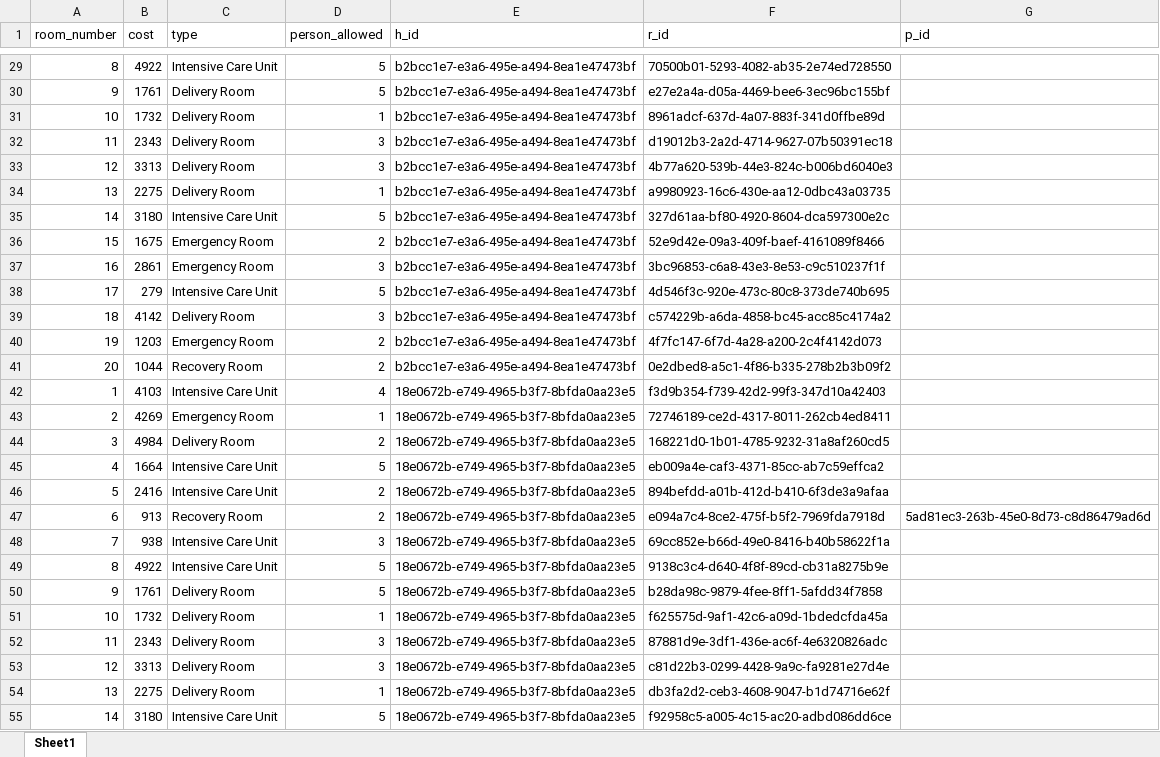
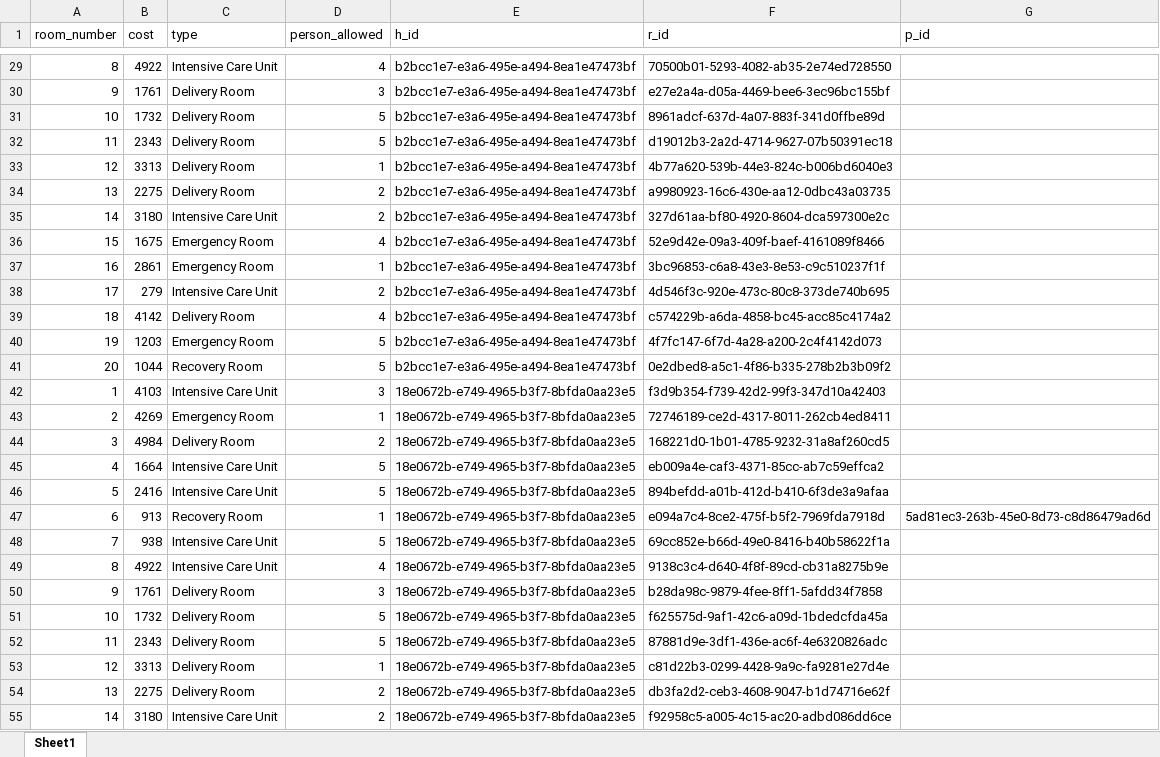
Before and after one commit to PalaciosYoan/Hospital_Management_System, an Excel workbook: data/rooms.xlsx, sheet Sheet1, drawn as a sheet; only a part is shown, gaps mark what is left out; values as stored, in another font and other column widths than the file's, no borders; the diff covers the shown part only; the diff names each change by its address in the sheet, - before the commit and + after, or states it on an @@ line.

```diff
--- a/data/rooms.xlsx (sheet Sheet1)
+++ b/data/rooms.xlsx (sheet Sheet1)
-D29 (person_allowed): 5
+D29 (person_allowed): 4
-D30 (person_allowed): 5
+D30 (person_allowed): 3
-D31 (person_allowed): 1
+D31 (person_allowed): 5
-D32 (person_allowed): 3
+D32 (person_allowed): 5
-D33 (person_allowed): 3
+D33 (person_allowed): 1
-D34 (person_allowed): 1
+D34 (person_allowed): 2
-D35 (person_allowed): 5
+D35 (person_allowed): 2
-D36 (person_allowed): 2
+D36 (person_allowed): 4
-D37 (person_allowed): 3
+D37 (person_allowed): 1
-D38 (person_allowed): 5
+D38 (person_allowed): 2
-D39 (person_allowed): 3
+D39 (person_allowed): 4
-D40:D41 (person_allowed): 2
+D40:D41 (person_allowed): 5
-D42 (person_allowed): 4
+D42 (person_allowed): 3
-D46 (person_allowed): 2
+D46 (person_allowed): 5
-D47 (person_allowed): 2
+D47 (person_allowed): 1
-D48 (person_allowed): 3
+D48 (person_allowed): 5
-D49 (person_allowed): 5
+D49 (person_allowed): 4
-D50 (person_allowed): 5
+D50 (person_allowed): 3
-D51 (person_allowed): 1
+D51 (person_allowed): 5
-D52 (person_allowed): 3
+D52 (person_allowed): 5
-D53 (person_allowed): 3
+D53 (person_allowed): 1
-D54 (person_allowed): 1
+D54 (person_allowed): 2
-D55 (person_allowed): 5
+D55 (person_allowed): 2
```
Also changed, not shown: 146 edited cells elsewhere in this sheet, 14 other files.
